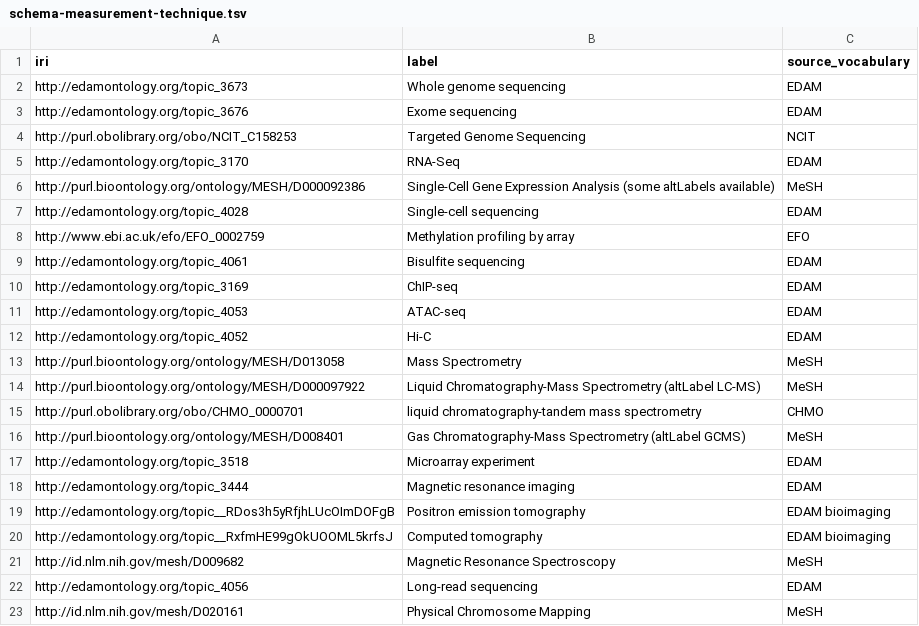
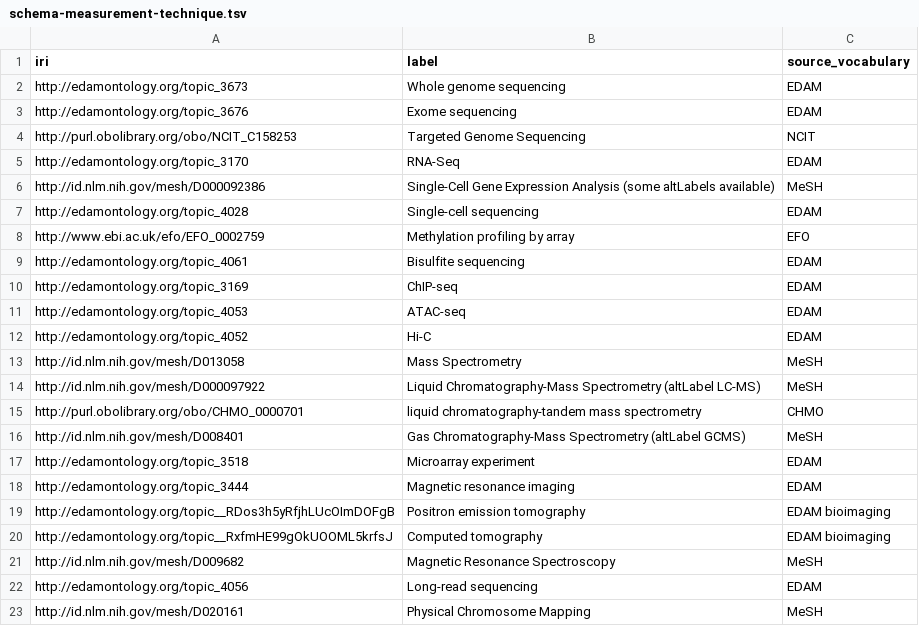
Before and after one commit to Health-RI/health-ri-metadata, a TSV file: Formalisation(shacl)/Core/ValueLists/schema-measurement-technique.tsv, drawn as a sheet.

Commit message:
fix: standardise MeSH IRIs in v2.1 value lists
Replace five verified BioPortal MeSH IRIs with their official NLM RDF descriptor IRIs: one in edam-has-topic.tsv and four in schema-measurement-technique.tsv.

Preserve all labels, source vocabulary values, formatting, unrelated records and existing PR changes.

```diff
--- a/Formalisation(shacl)/Core/ValueLists/schema-measurement-technique.tsv
+++ b/Formalisation(shacl)/Core/ValueLists/schema-measurement-technique.tsv
@@ -5,3 +5,3 @@ http://purl.obolibrary.org/obo/NCIT_C158253	Targeted Genome Sequencing	NCIT
 http://edamontology.org/topic_3170	RNA-Seq	EDAM
-http://purl.bioontology.org/ontology/MESH/D000092386	Single-Cell Gene Expression Analysis (some altLabels available)	MeSH
+http://id.nlm.nih.gov/mesh/D000092386	Single-Cell Gene Expression Analysis (some altLabels available)	MeSH
 http://edamontology.org/topic_4028	Single-cell sequencing	EDAM
@@ -12,6 +12,6 @@ http://edamontology.org/topic_4053	ATAC-seq	EDAM
 http://edamontology.org/topic_4052	Hi-C	EDAM
-http://purl.bioontology.org/ontology/MESH/D013058	Mass Spectrometry	MeSH
-http://purl.bioontology.org/ontology/MESH/D000097922	Liquid Chromatography-Mass Spectrometry (altLabel LC-MS)	MeSH
+http://id.nlm.nih.gov/mesh/D013058	Mass Spectrometry	MeSH
+http://id.nlm.nih.gov/mesh/D000097922	Liquid Chromatography-Mass Spectrometry (altLabel LC-MS)	MeSH
 http://purl.obolibrary.org/obo/CHMO_0000701	liquid chromatography-tandem mass spectrometry	CHMO
-http://purl.bioontology.org/ontology/MESH/D008401	Gas Chromatography-Mass Spectrometry (altLabel GCMS)	MeSH
+http://id.nlm.nih.gov/mesh/D008401	Gas Chromatography-Mass Spectrometry (altLabel GCMS)	MeSH
 http://edamontology.org/topic_3518	Microarray experiment	EDAM
```
Also changed, not shown: Formalisation(shacl)/Core/ValueLists/edam-has-topic.tsv.
